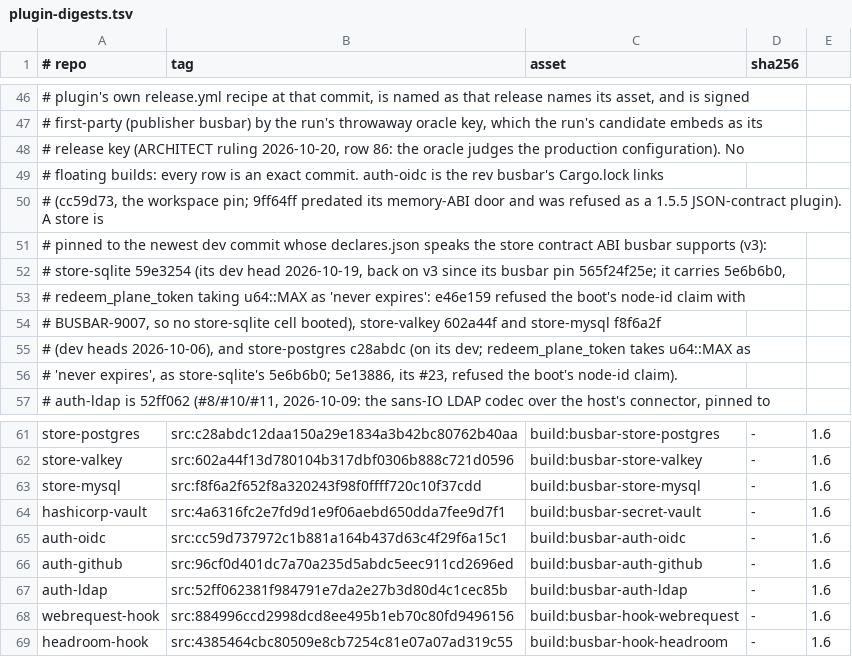
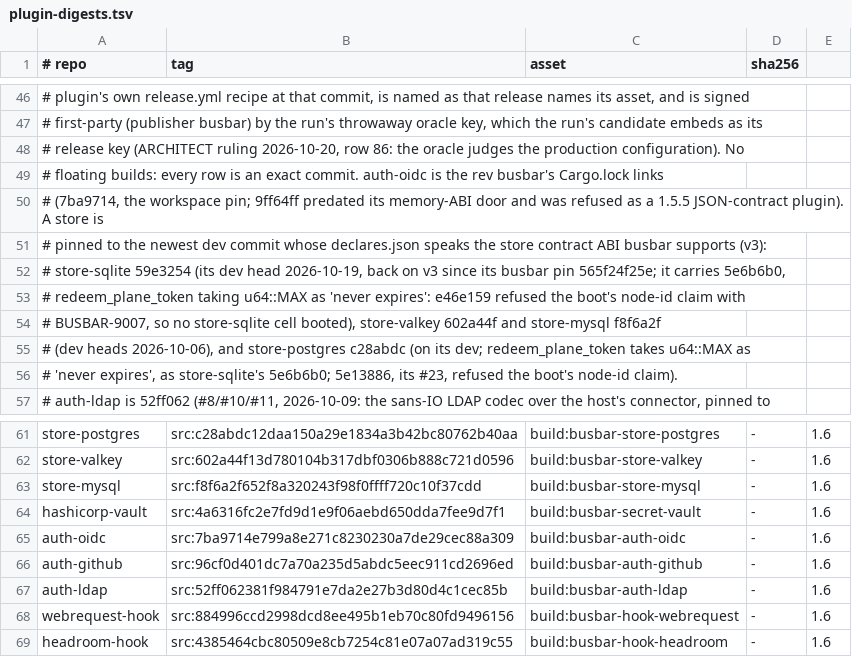
Before and after one commit to GetBusbar/busbar, a TSV file: testing/shadow-oracle/plugin-digests.tsv, drawn as a sheet; only a part is shown, gaps mark what is left out; the diff names each change by its address in the sheet, - before the commit and + after, or states it on an @@ line.

Commit message:
Cargo: eight auth, export, store and transport plugins at their dev heads (row 159)
The audit ledger's findings on these plugins are fixed on each plugin's dev; this moves busbar's pins
there so the ledger reads the fixed code:

- busbar-auth-sigv4 4b4c522a8f: the door is the contract's safe auth kit and the crate forbids
  unsafe code; no per-thread static holds reply storage; the outbound query is re-encoded to the
  canonical form; HMAC key state is wiped.
- busbar-transport-webrtc f270cf7f3d: no per-thread slot or module static for the handshake shim;
  SRTP keying material and the session key ring holds are zeroised; channel order, overflow,
  rendezvous growth and SRTP open allocations; declares.json states no contract_abi range.
- busbar-auth-oauth 722a2fcecd: an escaped access token is read into one buffer wiped on drop.
- busbar-auth-oidc 7ba9714e79: verify names its credential line (carrier mark, strip names)
  whatever the verdict; identity bytes are written only once they fit; declares.json lists the
  http need and no range. The shadow oracle's src row follows the workspace pin.
- busbar-auth-webhook-signature a35ddac5e1: declares.json states no contract_abi range.
- busbar-export-otlp 29eaa9c7c0: the collector need names the url setting as its target.
- busbar-export-webhook 2942f30321: an auth header 1.5.5 could not build is left out and the line
  still sent, as 1.5.5 did; the header value never renders through Debug.
- busbar-store-memory 45faeae409: the dedupe log keeps a digest, streams keep their count, rolled
  windows and closed slices are freed, record rows are removed by the host and scanned by seek,
  token redemptions sweep amortised and a losing claim leaves the winner's expiry.

Spec: docs/design/BUSBAR-1.6.0.md §2 ("Unsafe code, per kind"; "A plugin holds no process-global
state"), §5 (declared needs held to their configured target; "keys are zeroised"), §6 ("Auth points
and guest lists": every auth called names its credential lines).

```diff
--- a/testing/shadow-oracle/plugin-digests.tsv
+++ b/testing/shadow-oracle/plugin-digests.tsv
-A50 (# repo): # (cc59d73, the workspace…
+A50 (# repo): # (7ba9714, the workspace…
-B65 (tag): src:cc59d737972c1b881a164b437d63c4f29f6a15c1
+B65 (tag): src:7ba9714e799a8e271c8230230a7de29cec88a309
```
Also changed, not shown: 2 other files.
